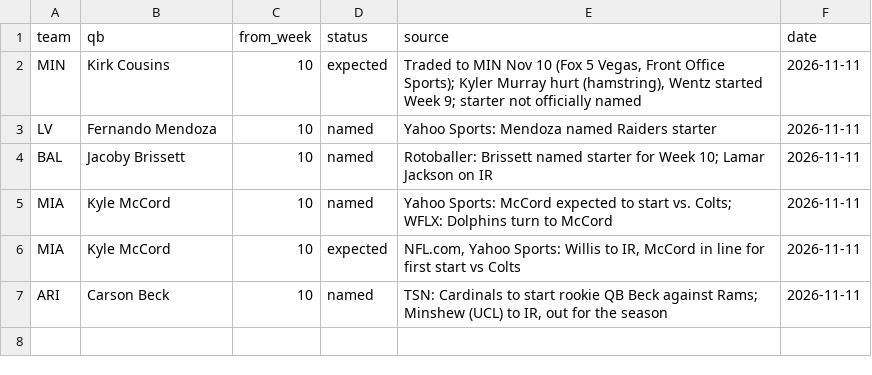
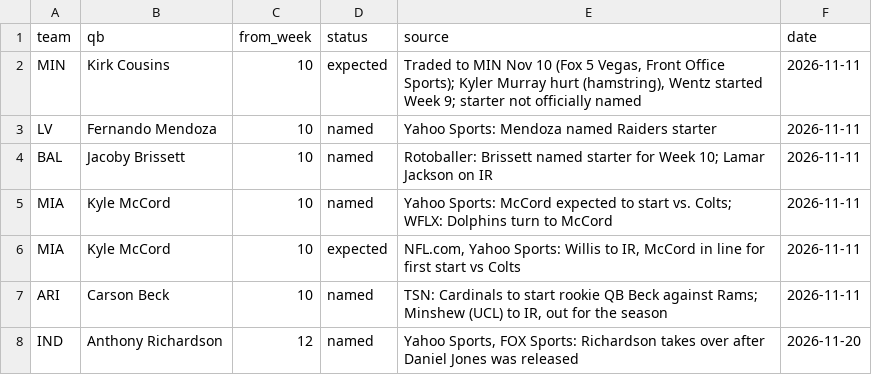
Before and after one commit to topher-darnell/mock-draft, a CSV file: mockdraft/fantasy_qbs.csv, drawn as a sheet; the diff names each change by its address in the sheet, - before the commit and + after, or states it on an @@ line.

```diff
--- a/mockdraft/fantasy_qbs.csv
+++ b/mockdraft/fantasy_qbs.csv
+row 8: IND | Anthony Richardson | 12 | named | Yahoo Sports, FOX Sports: Richardson takes over after Daniel Jones was released | 2026-11-20
```
Also changed, not shown: mockdraft/news.csv, 9 other files.
